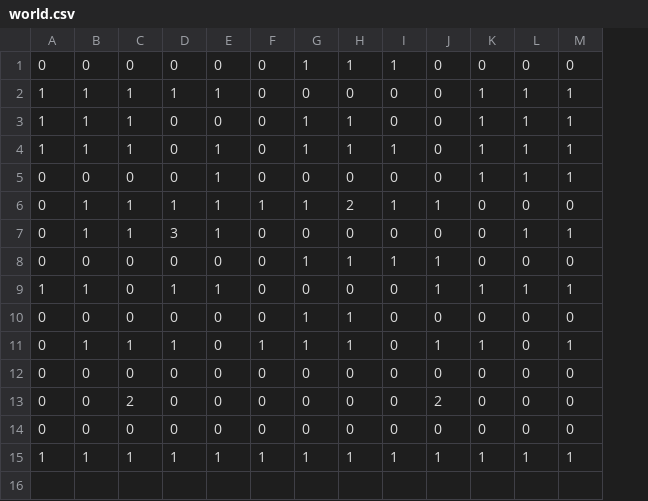
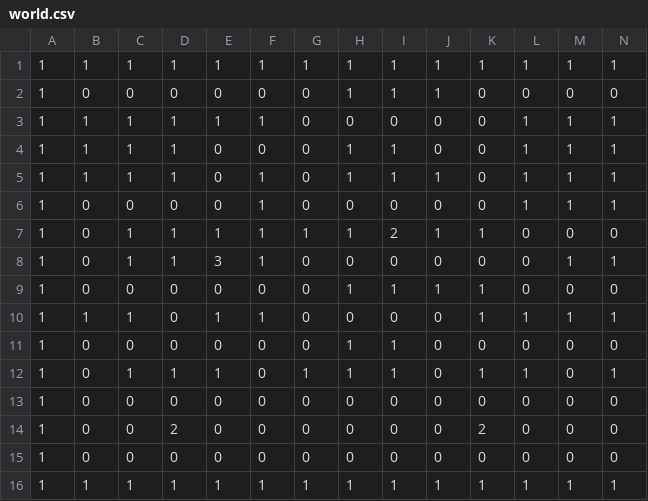
Before and after one commit to cmor03/graphics-fp, a CSV file: world.csv, drawn as a sheet; only a part is shown; addresses are those after the commit; rows hold the shown columns only; the diff names each change by its address in the sheet, - before the commit and + after, or states it on an @@ line.

```diff
--- a/world.csv
+++ b/world.csv
+column A, rows 2-16: all 1
+row 1: 1 | 1 | 1 | 1 | 1 | 1 | 1 | 1 | 1 | 1 | 1 | 1 | 1 | 1
```
Also changed, not shown: 3 other files.
